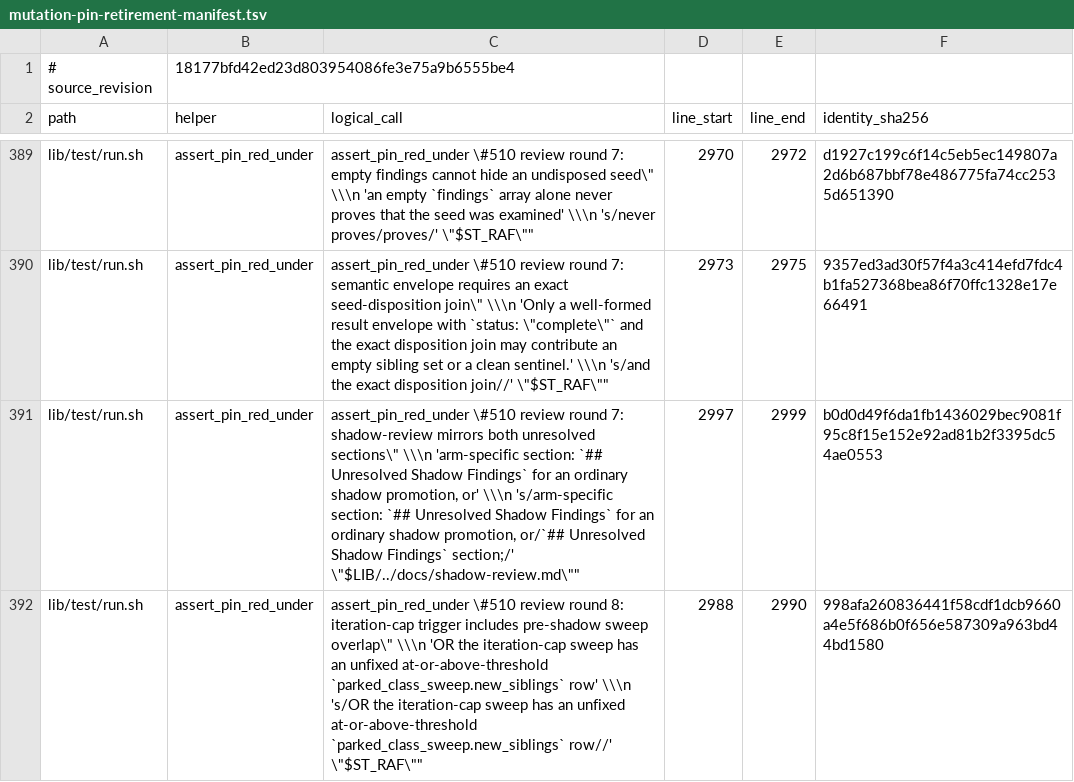
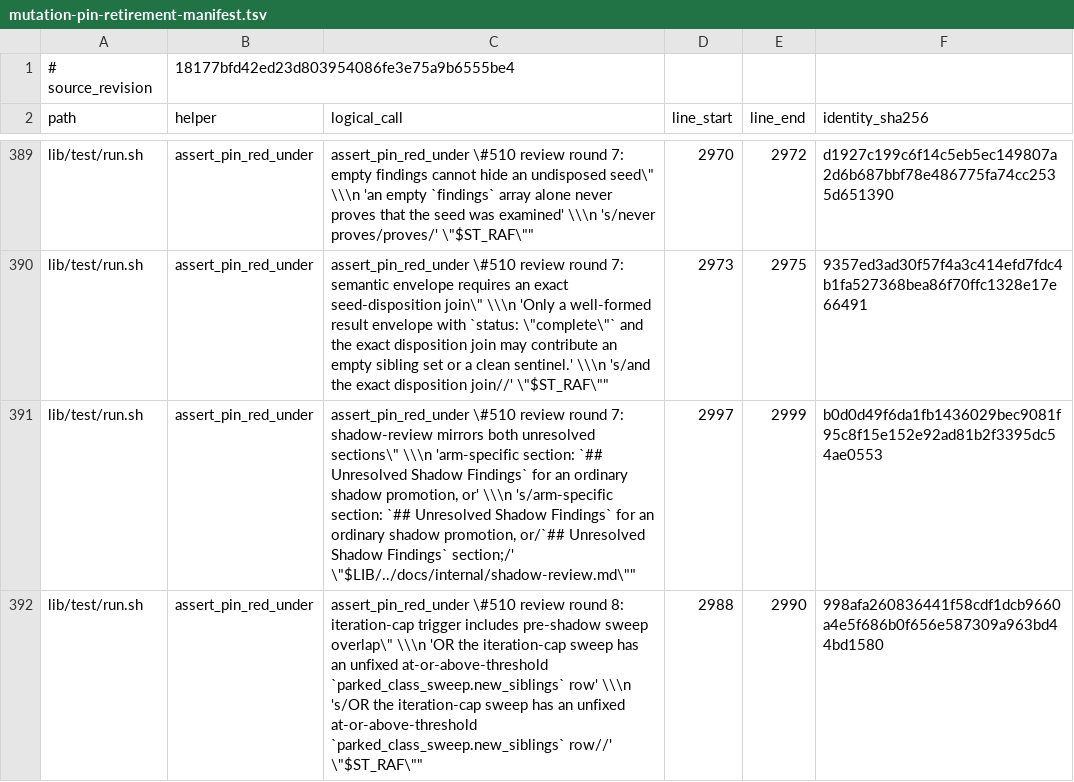
Before and after one commit to The01Geek/devflow-autopilot, a TSV file: .prflow/logs/mutation-pin-retirement-manifest.tsv, drawn as a sheet; only a part is shown, gaps mark what is left out; the diff covers the shown part only.

```diff
--- a/.prflow/logs/mutation-pin-retirement-manifest.tsv
+++ b/.prflow/logs/mutation-pin-retirement-manifest.tsv
@@ -390,3 +390,3 @@ lib/test/run.sh	assert_pin_red_under	"assert_pin_red_under \"#510 review round 7
 lib/test/run.sh	assert_pin_red_under	"assert_pin_red_under \"#510 review round 7: semantic envelope requires an exact seed-disposition join\" \\\n  'Only a well-formed result envelope with `status: \"complete\"` and the exact disposition join may contribute an empty sibling set or a clean sentinel.' \\\n  's/and the exact disposition join//' \"$ST_RAF\""	2973	2975	9357ed3ad30f57f4a3c414efd7fdc4b1fa527368bea86f70ffc1328e17e66491
-lib/test/run.sh	assert_pin_red_under	"assert_pin_red_under \"#510 review round 7: shadow-review mirrors both unresolved sections\" \\\n  'arm-specific section: `## Unresolved Shadow Findings` for an ordinary shadow promotion, or' \\\n  's/arm-specific section: `## Unresolved Shadow Findings` for an ordinary shadow promotion, or/`## Unresolved Shadow Findings` section;/' \"$LIB/../docs/shadow-review.md\""	2997	2999	b0d0d49f6da1fb1436029bec9081f95c8f15e152e92ad81b2f3395dc54ae0553
+lib/test/run.sh	assert_pin_red_under	"assert_pin_red_under \"#510 review round 7: shadow-review mirrors both unresolved sections\" \\\n  'arm-specific section: `## Unresolved Shadow Findings` for an ordinary shadow promotion, or' \\\n  's/arm-specific section: `## Unresolved Shadow Findings` for an ordinary shadow promotion, or/`## Unresolved Shadow Findings` section;/' \"$LIB/../docs/internal/shadow-review.md\""	2997	2999	b0d0d49f6da1fb1436029bec9081f95c8f15e152e92ad81b2f3395dc54ae0553
 lib/test/run.sh	assert_pin_red_under	"assert_pin_red_under \"#510 review round 8: iteration-cap trigger includes pre-shadow sweep overlap\" \\\n  'OR the iteration-cap sweep has an unfixed at-or-above-threshold `parked_class_sweep.new_siblings` row' \\\n  's/OR the iteration-cap sweep has an unfixed at-or-above-threshold `parked_class_sweep.new_siblings` row//' \"$ST_RAF\""	2988	2990	998afa260836441f58cdf1dcb9660a4e5f686b0f656e587309a963bd44bd1580
```
Also changed, not shown: 10 edited cells elsewhere in this file, .prflow/logs/residual-prose-retirement-manifest.tsv.
